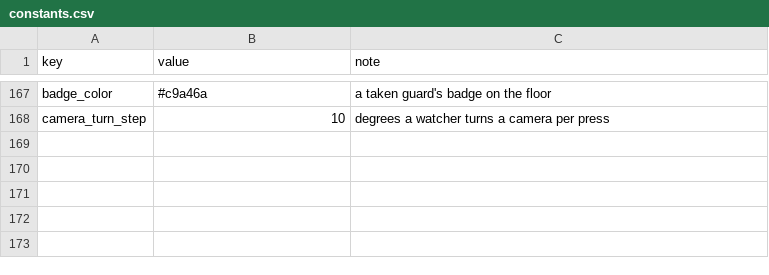
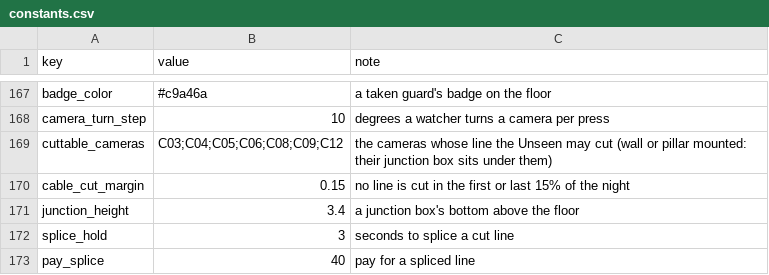
Before and after one commit to AMoncade/blind-spot, a CSV file: content/constants.csv, drawn as a sheet; only a part is shown, gaps mark what is left out; the diff names each change by its address in the sheet, - before the commit and + after, or states it on an @@ line.

```diff
--- a/content/constants.csv
+++ b/content/constants.csv
+row 169: cuttable_cameras | C03;C04;C05;C06;C08;C09;C12 | the cameras whose line the Unseen may cut (wall or pillar mounted: their junction box sits under them)
+row 170: cable_cut_margin | 0.15 | no line is cut in the first or last 15% of the night
+row 171: junction_height | 3.4 | a junction box's bottom above the floor
+row 172: splice_hold | 3 | seconds to splice a cut line
+row 173: pay_splice | 40 | pay for a spliced line
```
Also changed, not shown: 7 other files.
